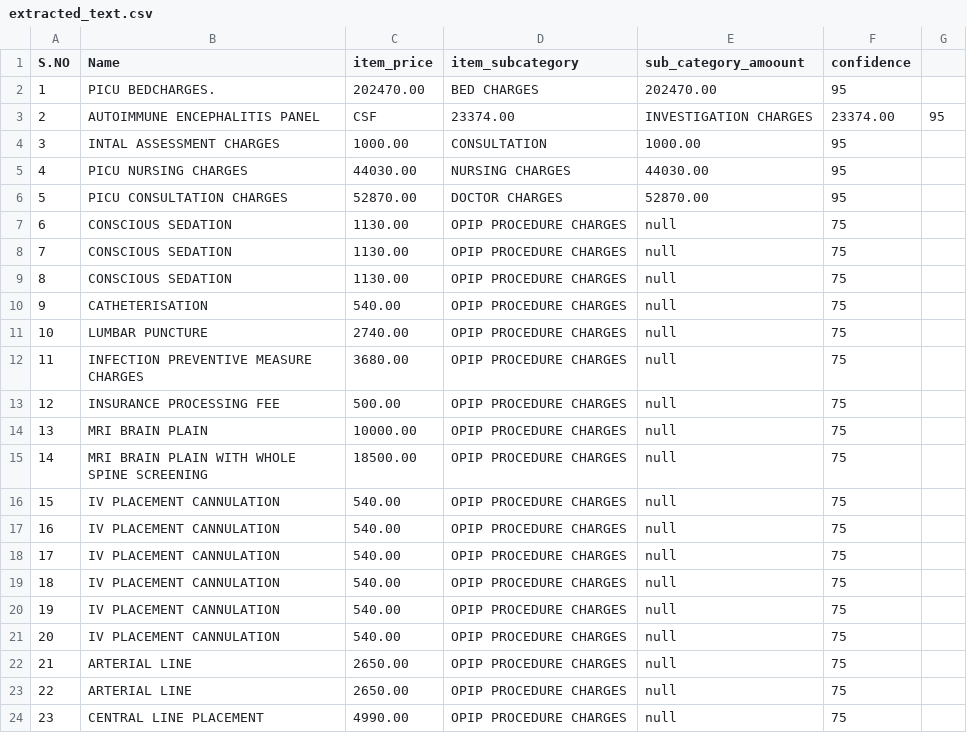
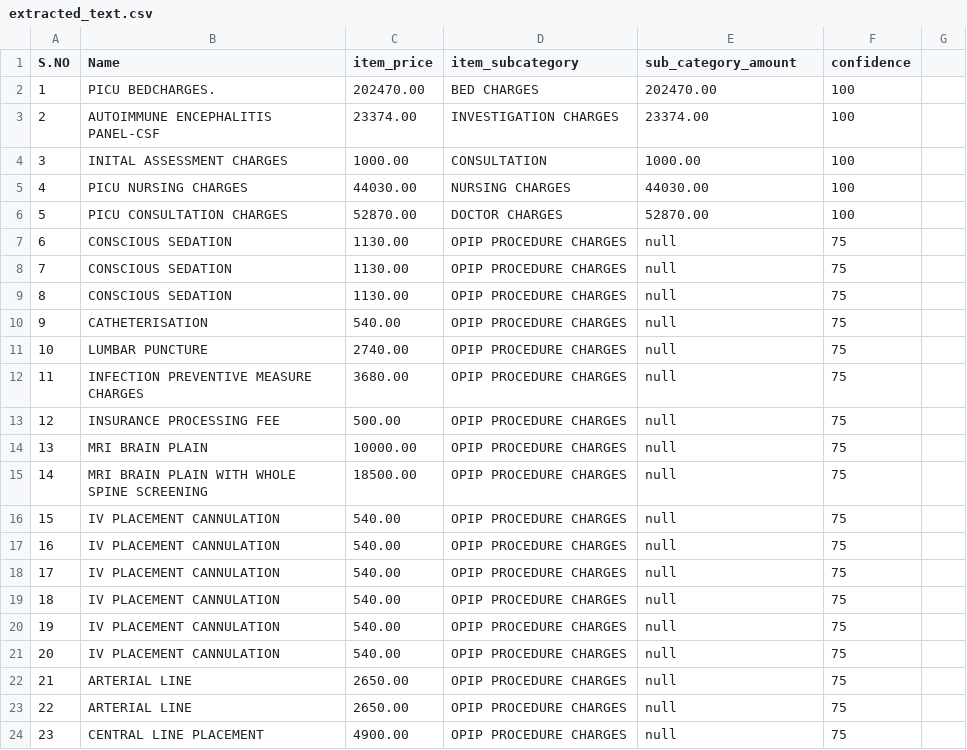
Before and after one commit to HackRx50/PS1-Bubbles, a CSV file: backend/uploads/extracted_text.csv, drawn as a sheet.

```diff
--- a/backend/uploads/extracted_text.csv
+++ b/backend/uploads/extracted_text.csv
@@ -1,7 +1,7 @@
-S.NO,Name,item_price,item_subcategory,sub_category_amoount,confidence
-1,PICU BEDCHARGES.,202470.00,BED CHARGES,202470.00,95
-2,AUTOIMMUNE ENCEPHALITIS PANEL,CSF,23374.00,INVESTIGATION CHARGES,23374.00,95
-3,INTAL ASSESSMENT CHARGES,1000.00,CONSULTATION,1000.00,95
-4,PICU NURSING CHARGES,44030.00,NURSING CHARGES,44030.00,95
-5,PICU CONSULTATION CHARGES,52870.00,DOCTOR CHARGES,52870.00,95
+S.NO,Name,item_price,item_subcategory,sub_category_amount,confidence
+1,PICU BEDCHARGES.,202470.00,BED CHARGES,202470.00,100
+2,AUTOIMMUNE ENCEPHALITIS PANEL-CSF,23374.00,INVESTIGATION CHARGES,23374.00,100
+3,INITAL ASSESSMENT CHARGES,1000.00,CONSULTATION,1000.00,100
+4,PICU NURSING CHARGES,44030.00,NURSING CHARGES,44030.00,100
+5,PICU CONSULTATION CHARGES,52870.00,DOCTOR CHARGES,52870.00,100
 6,CONSCIOUS SEDATION,1130.00,OPIP PROCEDURE CHARGES,null,75
@@ -23,2 +23,2 @@ S.NO,Name,item_price,item_subcategory,sub_category_amoount,confidence
 22,ARTERIAL LINE,2650.00,OPIP PROCEDURE CHARGES,null,75
-23,CENTRAL LINE PLACEMENT,4990.00,OPIP PROCEDURE CHARGES,null,75
+23,CENTRAL LINE PLACEMENT,4900.00,OPIP PROCEDURE CHARGES,null,75
```
Also changed, not shown: 5 other files.
